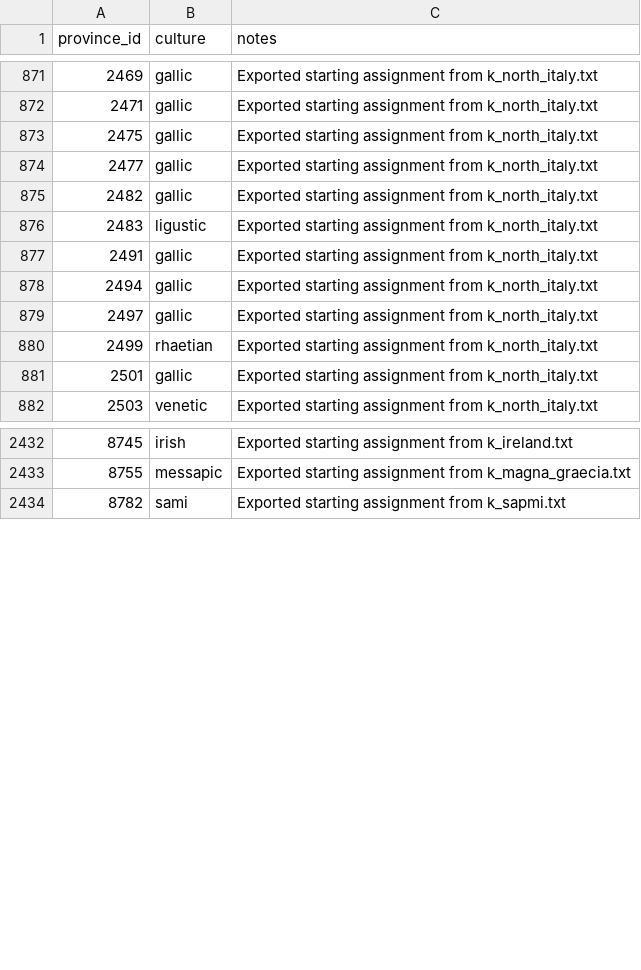
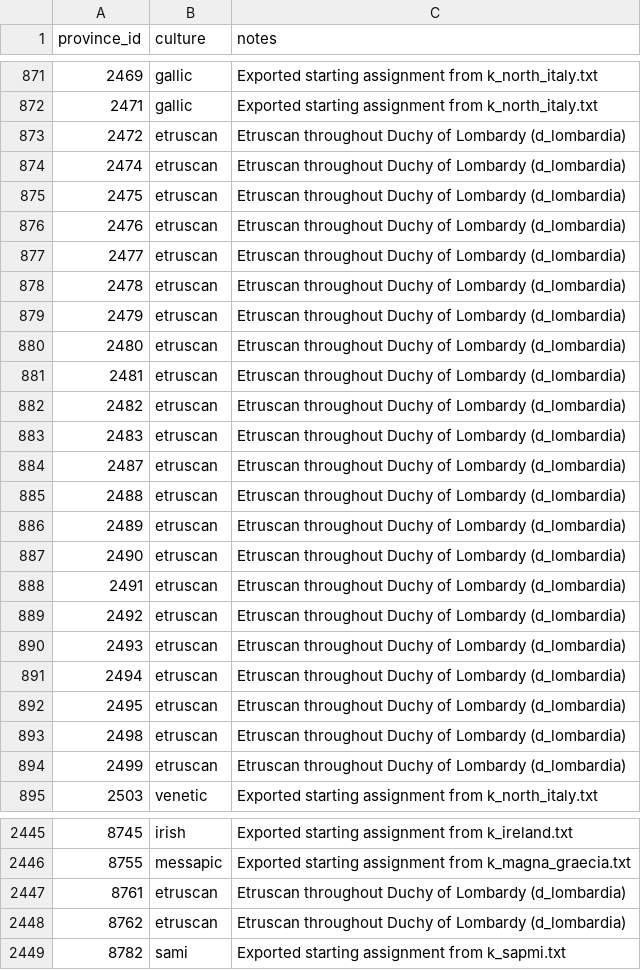
Before and after one commit to Fleischers/fcl-paradox-megacampaigns, a CSV file: campaign-2026-07-12-the-first/game-2-ck3/mod/cultures_template/data/province_culture_assignments_FCL1_2026_10.csv, drawn as a sheet; only a part is shown, gaps mark what is left out; the diff covers the shown part only.

Commit message:
Update culture assignments: refine Breton, Etruscan, and Slavic cultures in province data

```diff
--- a/campaign-2026-07-12-the-first/game-2-ck3/mod/cultures_template/data/province_culture_assignments_FCL1_2026_10.csv
+++ b/campaign-2026-07-12-the-first/game-2-ck3/mod/cultures_template/data/province_culture_assignments_FCL1_2026_10.csv
@@ -872,11 +872,24 @@ province_id,culture,notes
 2471,gallic,Exported starting assignment from k_north_italy.txt
-2475,gallic,Exported starting assignment from k_north_italy.txt
-2477,gallic,Exported starting assignment from k_north_italy.txt
-2482,gallic,Exported starting assignment from k_north_italy.txt
-2483,ligustic,Exported starting assignment from k_north_italy.txt
-2491,gallic,Exported starting assignment from k_north_italy.txt
-2494,gallic,Exported starting assignment from k_north_italy.txt
-2497,gallic,Exported starting assignment from k_north_italy.txt
-2499,rhaetian,Exported starting assignment from k_north_italy.txt
-2501,gallic,Exported starting assignment from k_north_italy.txt
+2472,etruscan,Etruscan throughout Duchy of Lombardy (d_lombardia)
+2474,etruscan,Etruscan throughout Duchy of Lombardy (d_lombardia)
+2475,etruscan,Etruscan throughout Duchy of Lombardy (d_lombardia)
+2476,etruscan,Etruscan throughout Duchy of Lombardy (d_lombardia)
+2477,etruscan,Etruscan throughout Duchy of Lombardy (d_lombardia)
+2478,etruscan,Etruscan throughout Duchy of Lombardy (d_lombardia)
+2479,etruscan,Etruscan throughout Duchy of Lombardy (d_lombardia)
+2480,etruscan,Etruscan throughout Duchy of Lombardy (d_lombardia)
+2481,etruscan,Etruscan throughout Duchy of Lombardy (d_lombardia)
+2482,etruscan,Etruscan throughout Duchy of Lombardy (d_lombardia)
+2483,etruscan,Etruscan throughout Duchy of Lombardy (d_lombardia)
+2487,etruscan,Etruscan throughout Duchy of Lombardy (d_lombardia)
+2488,etruscan,Etruscan throughout Duchy of Lombardy (d_lombardia)
+2489,etruscan,Etruscan throughout Duchy of Lombardy (d_lombardia)
+2490,etruscan,Etruscan throughout Duchy of Lombardy (d_lombardia)
+2491,etruscan,Etruscan throughout Duchy of Lombardy (d_lombardia)
+2492,etruscan,Etruscan throughout Duchy of Lombardy (d_lombardia)
+2493,etruscan,Etruscan throughout Duchy of Lombardy (d_lombardia)
+2494,etruscan,Etruscan throughout Duchy of Lombardy (d_lombardia)
+2495,etruscan,Etruscan throughout Duchy of Lombardy (d_lombardia)
+2498,etruscan,Etruscan throughout Duchy of Lombardy (d_lombardia)
+2499,etruscan,Etruscan throughout Duchy of Lombardy (d_lombardia)
 2503,venetic,Exported starting assignment from k_north_italy.txt
@@ -2433,2 +2446,4 @@ province_id,culture,notes
 8755,messapic,Exported starting assignment from k_magna_graecia.txt
+8761,etruscan,Etruscan throughout Duchy of Lombardy (d_lombardia)
+8762,etruscan,Etruscan throughout Duchy of Lombardy (d_lombardia)
 8782,sami,Exported starting assignment from k_sapmi.txt
```
Also changed, not shown: 48 edited cells elsewhere in this file, 1 other file.
